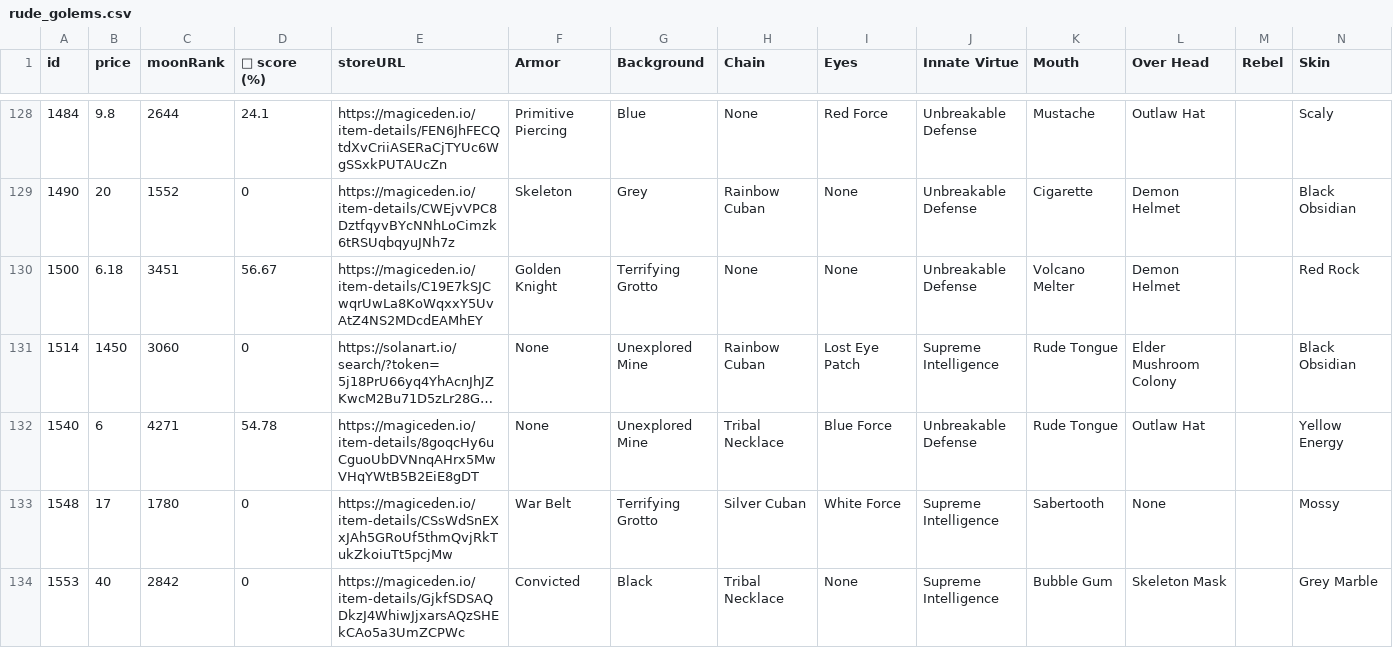
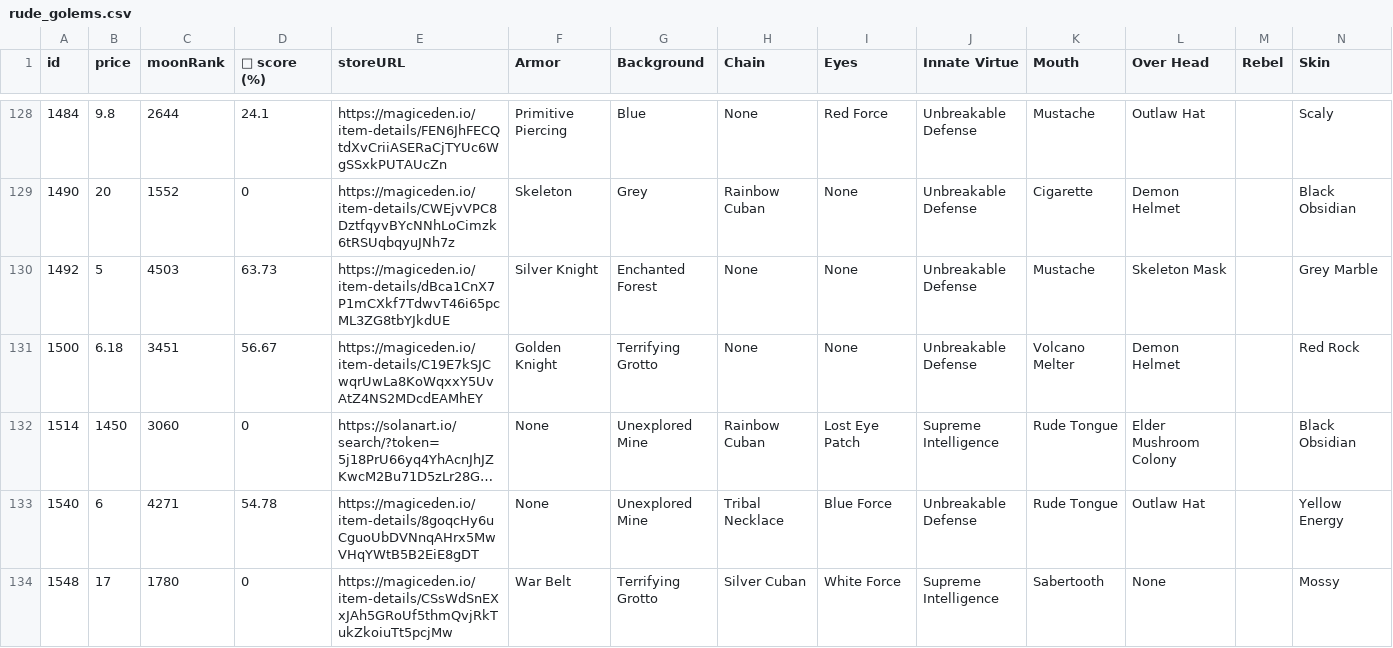
Before and after one commit to lsamoht/sol-nft-monitor, a CSV file: rude_golems.csv, drawn as a sheet; only a part is shown, gaps mark what is left out; the shorter side is filled out with more unchanged rows; long unchanged cells end in …; rows hold the shown columns only; the diff covers the shown part only; the diff names each change by its address in the sheet, - before the commit and + after, or states it on an @@ line.

Commit message:
Flat: latest data (2022-04-08T11:38:47.046Z) {   "date": "2022-04-08T11:38:47.046Z",   "files": [     {       "name": "rude_golems.csv",       "deltaBytes": 2334,       "source": "https://reqbin.com/echo/get/json"     },     {       "name": "sea_shanties.csv",       "deltaBytes": 222,       "source": "https://reqbin.com/echo/get/json"     },     {       "name": "balloonsville.csv",       "deltaBytes": 81,       "source": "https://reqbin.com/echo/get/json"     },     {       "name": "balloonsville.csv",       "deltaBytes": 82,       "source": "https://qzlsklfacc.medianetwork.cloud/get_nft?collection=balloonsville&page=0&limit=100&order=price-ASC&fits=any&trait=&search=&min=0&max=0&listed=true&ownedby=&attrib_count=&bid=all"     },     {       "name": "zilla_vs_kong.csv",       "deltaBytes": 0,       "source": "https://reqbin.com/echo/get/json"     }   ] }

```diff
--- a/rude_golems.csv
+++ b/rude_golems.csv
+row 130: 1492 | 5 | 4503 | 63.73 | https://magiceden.io/item-details/dBca1CnX7P1mCXkf7TdwvT46i65pcML3ZG8tbYJkdUE | Silver Knight | Enchanted Forest | None | None | Unbreakable Defense | Mustache | Skeleton Mask |  | Grey Marble
```
Also changed, not shown: 7 added rows and 2 edited cells elsewhere in this file, balloonsville.csv, sea_shanties.csv.
